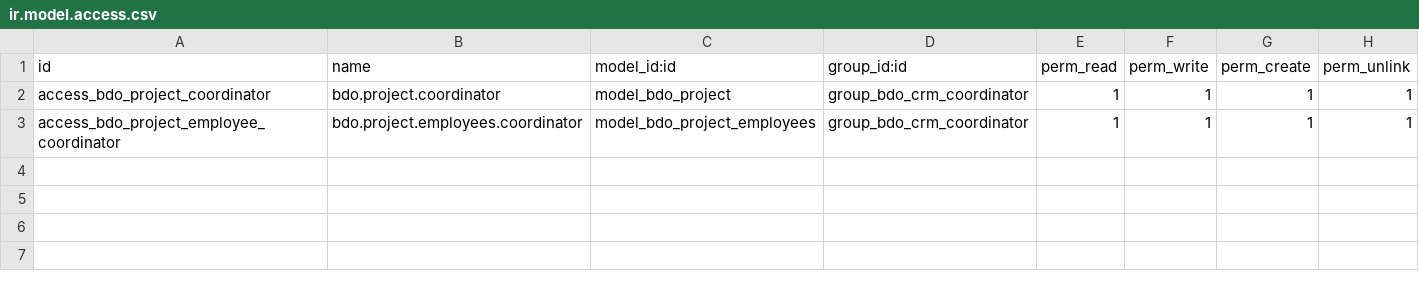
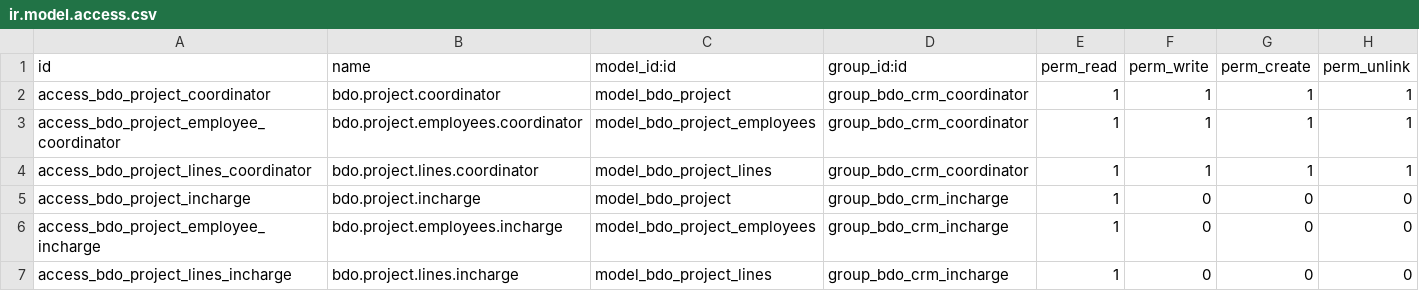
Before and after one commit to vileopratama/artemis, a CSV file: extensions/bdo_project/security/ir.model.access.csv, drawn as a sheet; the diff names each change by its address in the sheet, - before the commit and + after, or states it on an @@ line.

Commit message:
Update security/ir.model.access.csv

```diff
--- a/extensions/bdo_project/security/ir.model.access.csv
+++ b/extensions/bdo_project/security/ir.model.access.csv
+row 4: access_bdo_project_lines_coordinator | bdo.project.lines.coordinator | model_bdo_project_lines | group_bdo_crm_coordinator | 1 | 1 | 1 | 1
+row 5: access_bdo_project_incharge | bdo.project.incharge | model_bdo_project | group_bdo_crm_incharge | 1 | 0 | 0 | 0
+row 6: access_bdo_project_employee_incharge | bdo.project.employees.incharge | model_bdo_project_employees | group_bdo_crm_incharge | 1 | 0 | 0 | 0
+row 7: access_bdo_project_lines_incharge | bdo.project.lines.incharge | model_bdo_project_lines | group_bdo_crm_incharge | 1 | 0 | 0 | 0
```
Also changed, not shown: 4 other files.
